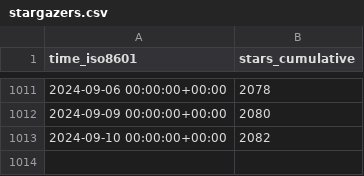
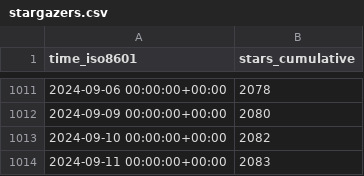
Before and after one commit to njjetha/OSDO, a CSV file: quic/aimet/ghrs-data/stargazers.csv, drawn as a sheet; only a part is shown, gaps mark what is left out; the diff names each change by its address in the sheet, - before the commit and + after, or states it on an @@ line.

```diff
--- a/quic/aimet/ghrs-data/stargazers.csv
+++ b/quic/aimet/ghrs-data/stargazers.csv
+row 1014: 2024-09-11 00:00:00+00:00 | 2083
```
